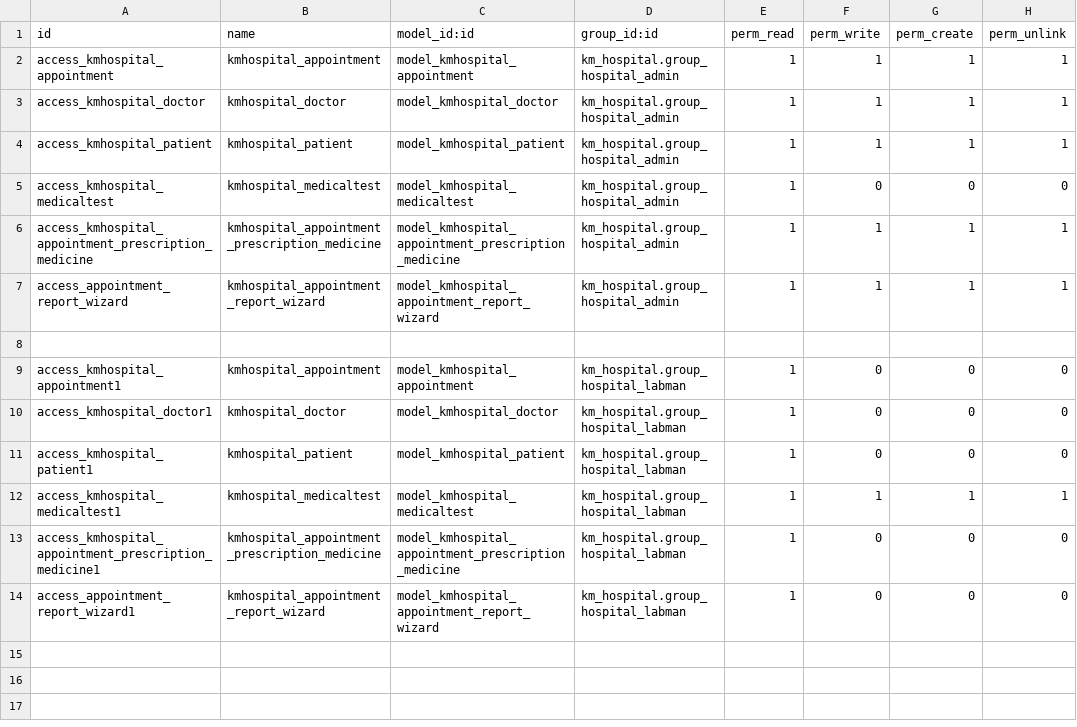
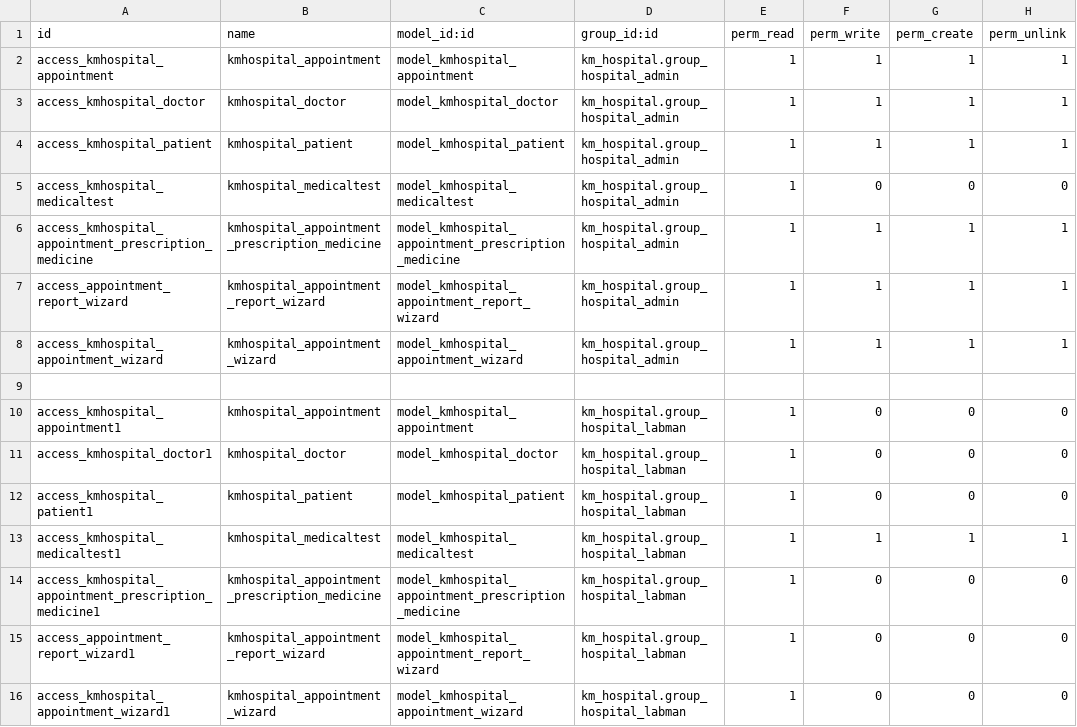
Before and after one commit to ifollowyou-hub/odoo_hospital, a CSV file: security/ir.model.access.csv, drawn as a sheet; the diff names each change by its address in the sheet, - before the commit and + after, or states it on an @@ line.

Commit message:
add create appointment wizard

```diff
--- a/security/ir.model.access.csv
+++ b/security/ir.model.access.csv
+row 8: access_kmhospital_appointment_wizard | kmhospital_appointment_wizard | model_kmhospital_appointment_wizard | km_hospital.group_hospital_admin | 1 | 1 | 1 | 1
+row 16: access_kmhospital_appointment_wizard1 | kmhospital_appointment_wizard | model_kmhospital_appointment_wizard | km_hospital.group_hospital_labman | 1 | 0 | 0 | 0
```
Also changed, not shown: 5 other files.
